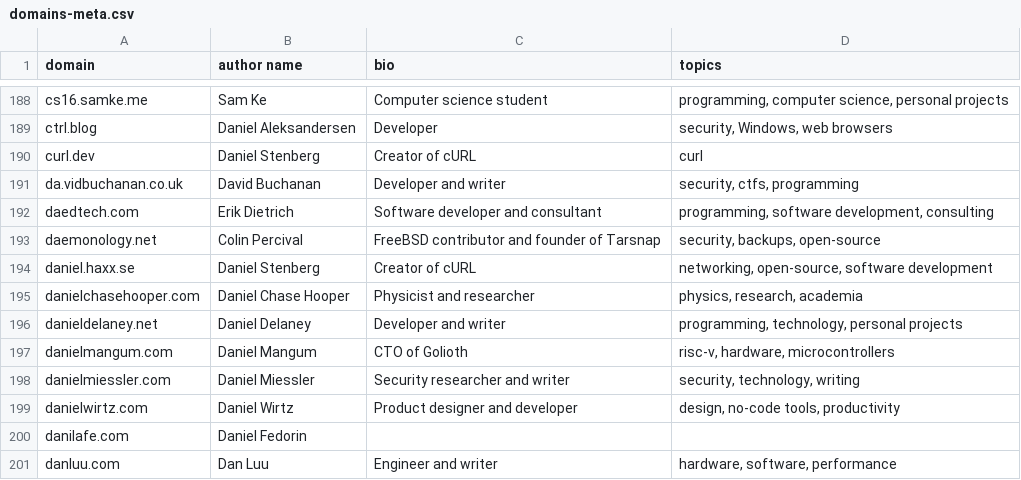
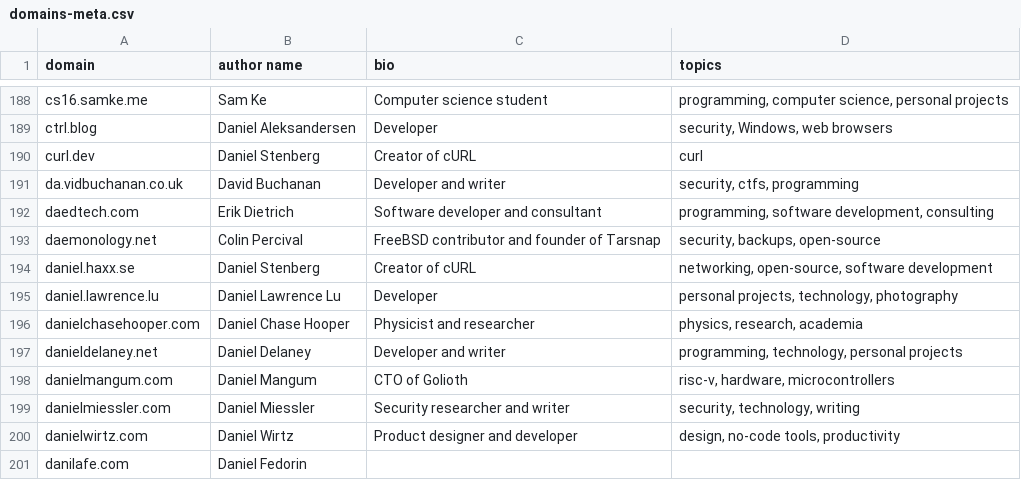
Before and after one commit to mtlynch/hn-popularity-contest-data, a CSV file: data/domains-meta.csv, drawn as a sheet; only a part is shown, gaps mark what is left out; the shorter side is filled out with more unchanged rows; the diff names each change by its address in the sheet, - before the commit and + after, or states it on an @@ line.

Commit message:
add daniel.lawrence.lu to domains-meta.csv
I added my personal blog which is in 480th place on https://refactoringenglish.com/tools/hn-popularity/?start=2025-01-01&end=2025-12-31

```diff
--- a/data/domains-meta.csv
+++ b/data/domains-meta.csv
+row 195: daniel.lawrence.lu | Daniel Lawrence Lu | Developer | personal projects, technology, photography
```
